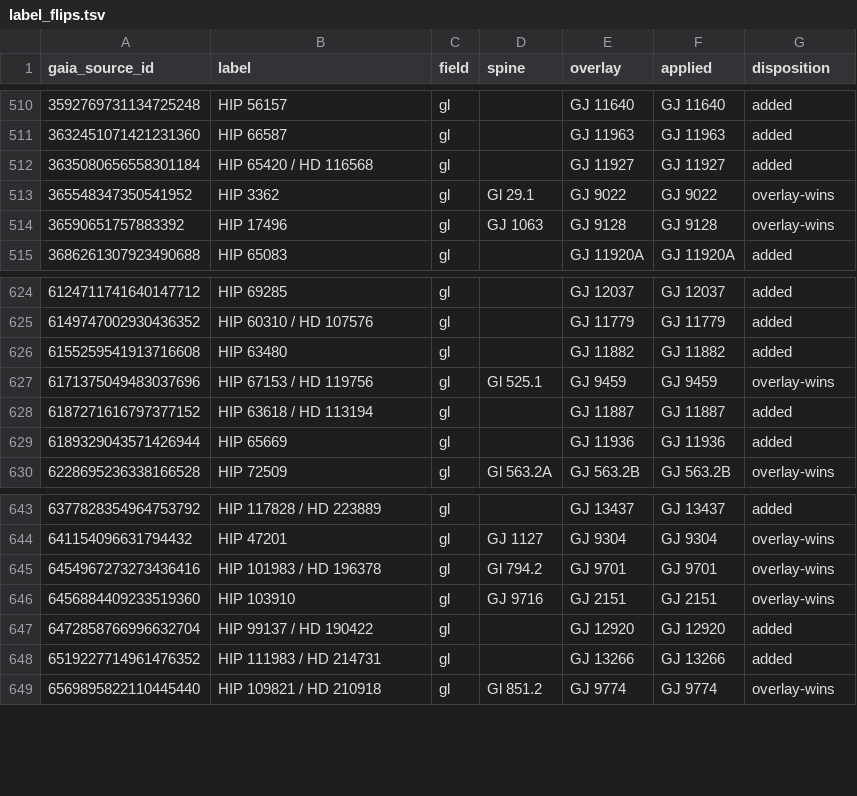
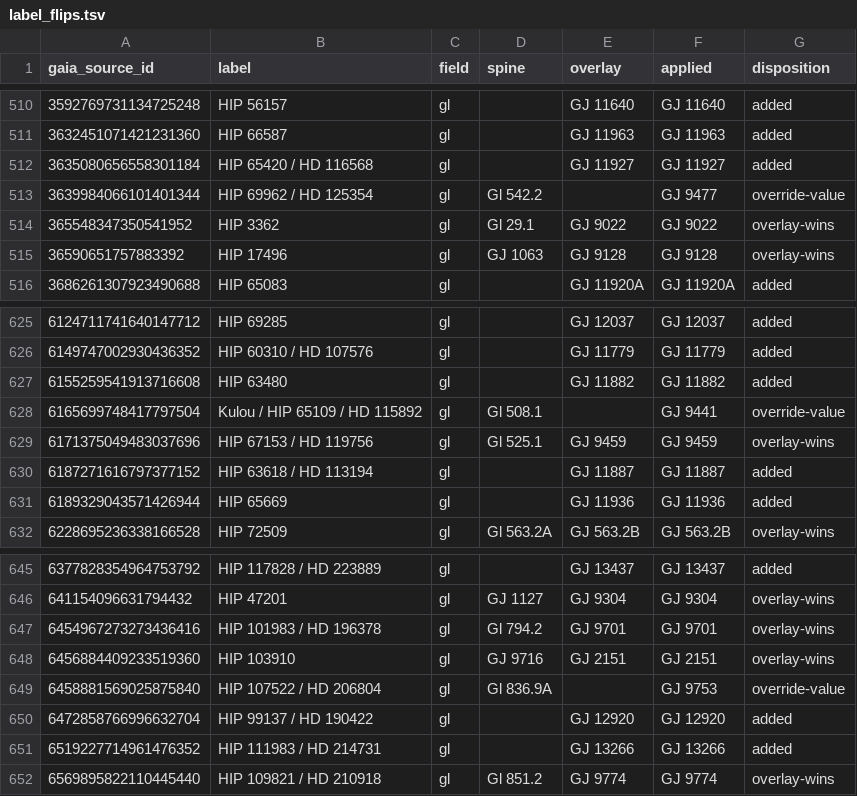
Before and after one commit to alexmensch/stellata, a TSV file: data/classic-ids/label_flips.tsv, drawn as a sheet; only a part is shown, gaps mark what is left out; the diff names each change by its address in the sheet, - before the commit and + after, or states it on an @@ line.

```diff
--- a/data/classic-ids/label_flips.tsv
+++ b/data/classic-ids/label_flips.tsv
+row 513: 3639984066101401344 | HIP 69962 / HD 125354 | gl | Gl 542.2 |  | GJ 9477 | override-value
+row 628: 6165699748417797504 | Kulou / HIP 65109 / HD 115892 | gl | Gl 508.1 |  | GJ 9441 | override-value
+row 649: 6458881569025875840 | HIP 107522 / HD 206804 | gl | Gl 836.9A |  | GJ 9753 | override-value
```
Also changed, not shown: data/classic-ids/classic_id_overrides.tsv, data/lineage/reason-codes.tsv, 26 other files.
